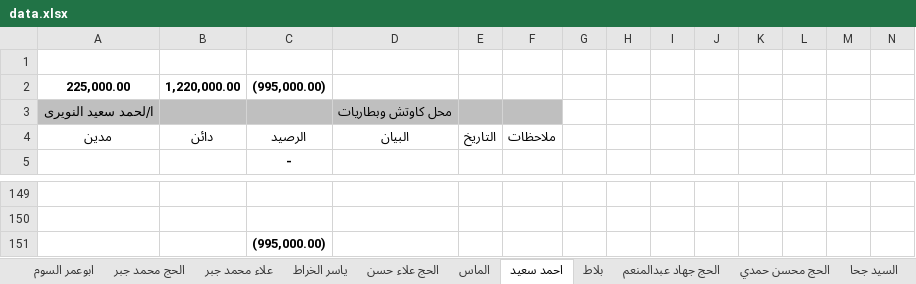
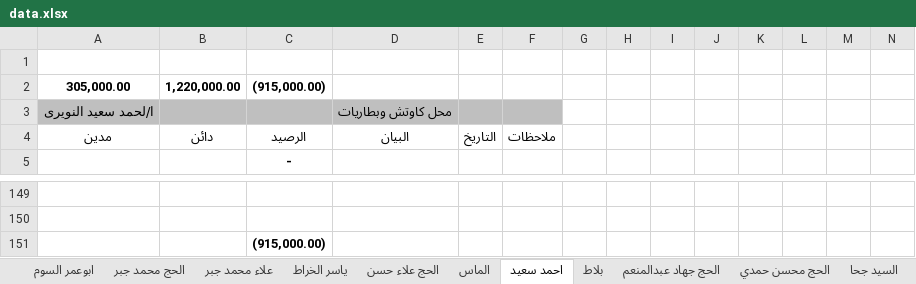
Before and after one commit to beteny181-arch/suplliers, an Excel workbook: data.xlsx, sheet احمد سعيد, drawn as a sheet; only a part is shown, gaps mark what is left out; values as stored, in another font and other column widths than the file's, no borders; removed rows and columns are numbered as before the commit, all else as after; rows hold the shown columns only; the diff covers the shown part only; the diff names each change by its address in the sheet, - before the commit and + after, or states it on an @@ line.

```diff
--- a/data.xlsx (sheet احمد سعيد)
+++ b/data.xlsx (sheet احمد سعيد)
-row 2: 225,000.00 | 1,220,000.00 | (995,000.00)
+row 2: 305,000.00 | 1,220,000.00 | (915,000.00)
-C151 (الرصيد): (995,000.00)
+C151 (الرصيد): (915,000.00)
```
Also changed, not shown: other rows of this sheet, sheet الحج محسن حمدي.
